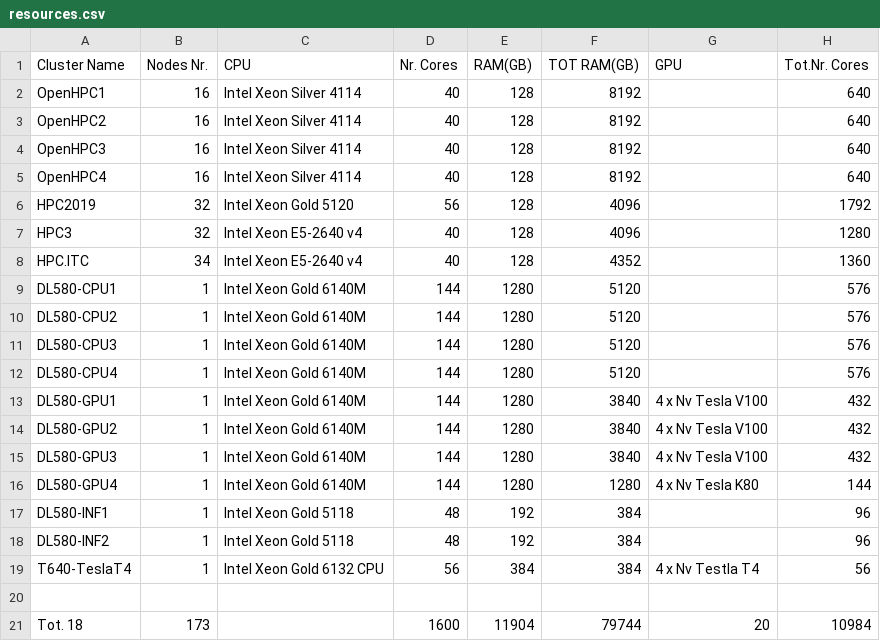
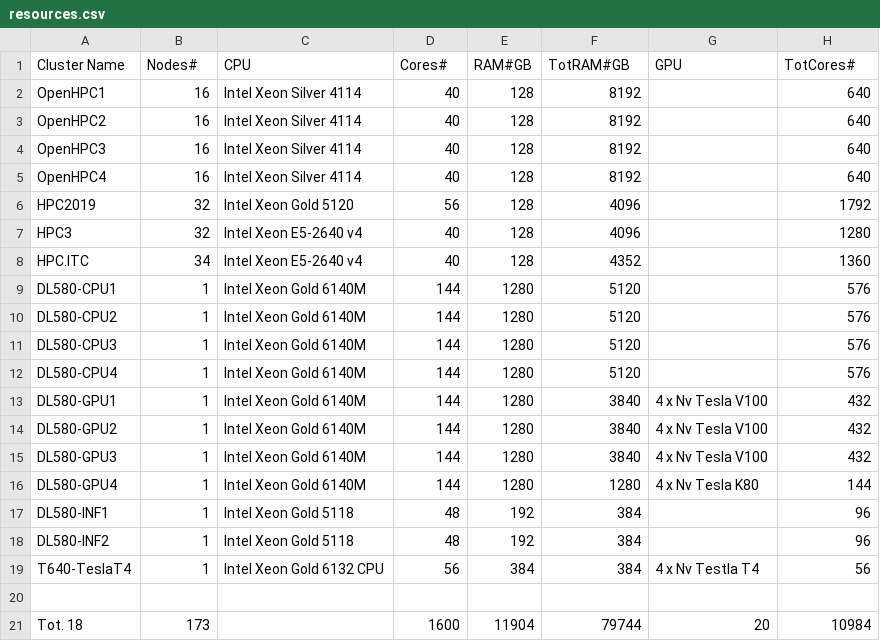
Before and after one commit to Unipisa/hpc, a CSV file: source/hardware/resources.csv, drawn as a sheet.

```diff
--- a/source/hardware/resources.csv
+++ b/source/hardware/resources.csv
@@ -1,2 +1,2 @@
-Cluster Name,Nodes Nr.,CPU,Nr. Cores,RAM(GB),TOT RAM(GB),GPU ,Tot.Nr. Cores
+Cluster Name,Nodes#,CPU,Cores#,RAM#GB,TotRAM#GB,GPU,TotCores#
 OpenHPC1,16,Intel Xeon Silver 4114,40,128,8192,,640
```
Also changed, not shown: 2 other files.
